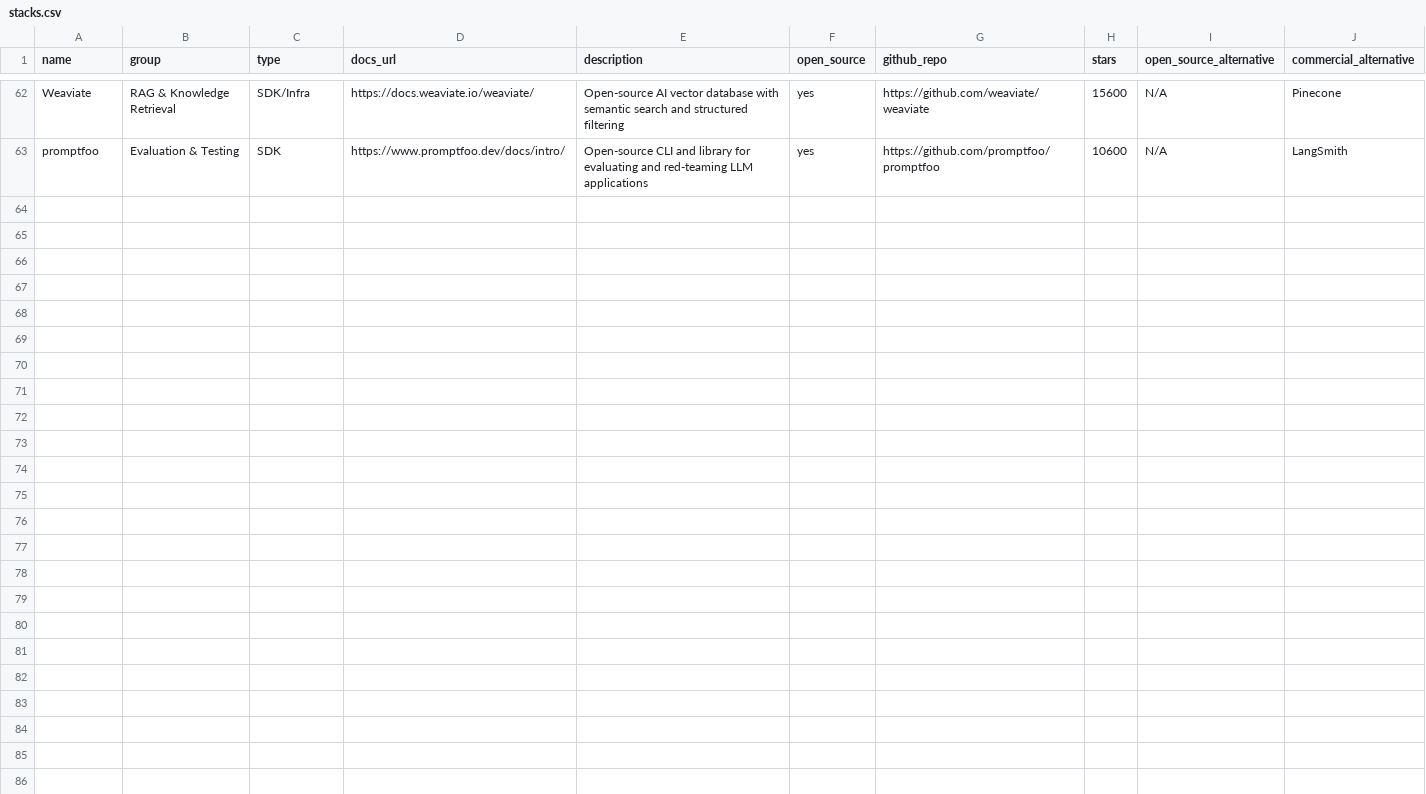
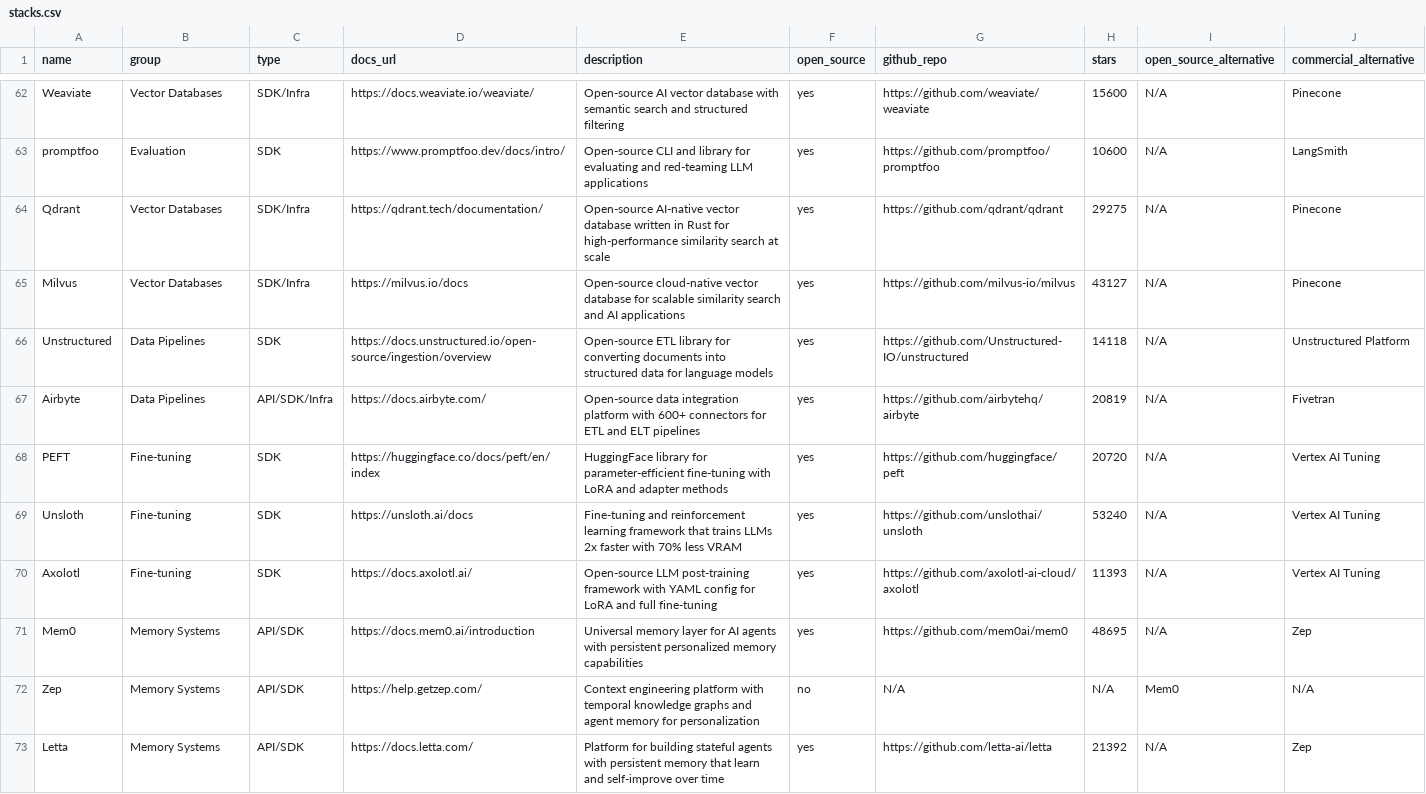
Before and after one commit to Rocha-Moy-Engineering-Technology/stack, a CSV file: stacks.csv, drawn as a sheet; only a part is shown, gaps mark what is left out; the diff covers the shown part only; the diff names each change by its address in the sheet, - before the commit and + after, or states it on an @@ line.

```diff
--- a/stacks.csv
+++ b/stacks.csv
-B62 (group): RAG & Knowledge Retrieval
+B62 (group): Vector Databases
-B63 (group): Evaluation & Testing
+B63 (group): Evaluation
+row 64: Qdrant | Vector Databases | SDK/Infra | https://qdrant.tech/documentation/ | Open-source AI-native vector database written in Rust for high-performance similarity search at scale | yes | https://github.com/qdrant/qdrant | 29275 | N/A | Pinecone
+row 65: Milvus | Vector Databases | SDK/Infra | https://milvus.io/docs | Open-source cloud-native vector database for scalable similarity search and AI applications | yes | https://github.com/milvus-io/milvus | 43127 | N/A | Pinecone
+row 66: Unstructured | Data Pipelines | SDK | https://docs.unstructured.io/open-source/ingestion/overview | Open-source ETL library for converting documents into structured data for language models | yes | https://github.com/Unstructured-IO/unstructured | 14118 | N/A | Unstructured Platform
+row 67: Airbyte | Data Pipelines | API/SDK/Infra | https://docs.airbyte.com/ | Open-source data integration platform with 600+ connectors for ETL and ELT pipelines | yes | https://github.com/airbytehq/airbyte | 20819 | N/A | Fivetran
+row 68: PEFT | Fine-tuning | SDK | https://huggingface.co/docs/peft/en/index | HuggingFace library for parameter-efficient fine-tuning with LoRA and adapter methods | yes | https://github.com/huggingface/peft | 20720 | N/A | Vertex AI Tuning
+row 69: Unsloth | Fine-tuning | SDK | https://unsloth.ai/docs | Fine-tuning and reinforcement learning framework that trains LLMs 2x faster with 70% less VRAM | yes | https://github.com/unslothai/unsloth | 53240 | N/A | Vertex AI Tuning
+row 70: Axolotl | Fine-tuning | SDK | https://docs.axolotl.ai/ | Open-source LLM post-training framework with YAML config for LoRA and full fine-tuning | yes | https://github.com/axolotl-ai-cloud/axolotl | 11393 | N/A | Vertex AI Tuning
+row 71: Mem0 | Memory Systems | API/SDK | https://docs.mem0.ai/introduction | Universal memory layer for AI agents with persistent personalized memory capabilities | yes | https://github.com/mem0ai/mem0 | 48695 | N/A | Zep
+row 72: Zep | Memory Systems | API/SDK | https://help.getzep.com/ | Context engineering platform with temporal knowledge graphs and agent memory for personalization | no | N/A | N/A | Mem0 | N/A
+row 73: Letta | Memory Systems | API/SDK | https://docs.letta.com/ | Platform for building stateful agents with persistent memory that learn and self-improve over time | yes | https://github.com/letta-ai/letta | 21392 | N/A | Zep
```
Also changed, not shown: 49 edited cells elsewhere in this file, alternative_stack.csv, 55 other files.
